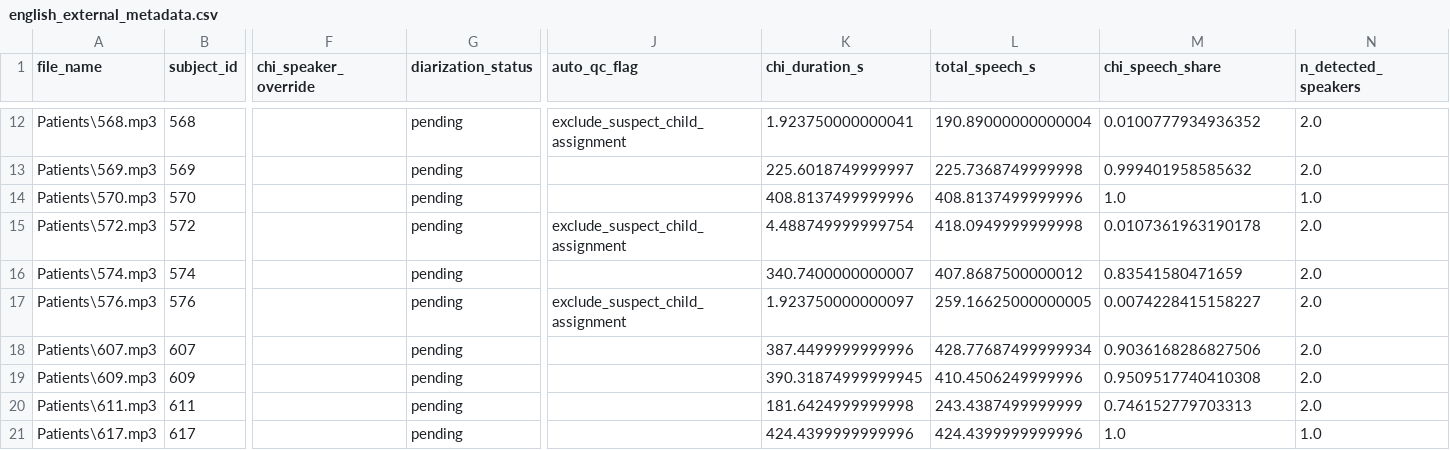
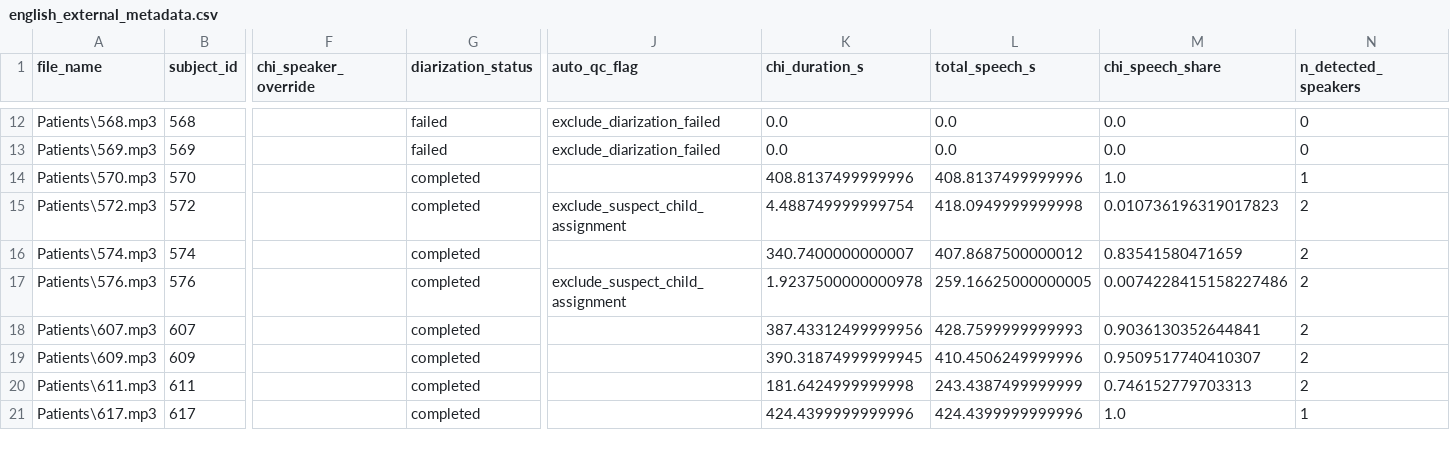
Before and after one commit to DinoBudino/ITEL, a CSV file: research/manifests/english_external_metadata.csv, drawn as a sheet; only a part is shown, gaps mark what is left out; the diff covers the shown part only; the diff names each change by its address in the sheet, - before the commit and + after, or states it on an @@ line.

```diff
--- a/research/manifests/english_external_metadata.csv
+++ b/research/manifests/english_external_metadata.csv
-G12:G13 (diarization_status): pending
+G12:G13 (diarization_status): failed
-J12 (auto_qc_flag): exclude_suspect_child_assignment
+J12 (auto_qc_flag): exclude_diarization_failed
-K12 (chi_duration_s): 1.923750000000041
+K12 (chi_duration_s): 0.0
-L12 (total_speech_s): 190.89000000000004
+L12 (total_speech_s): 0.0
-M12 (chi_speech_share): 0.0100777934936352
+M12 (chi_speech_share): 0.0
-N12:N13 (n_detected_speakers): 2.0
+N12:N13 (n_detected_speakers): 0
-J13 (auto_qc_flag): (empty)
+J13 (auto_qc_flag): exclude_diarization_failed
-K13 (chi_duration_s): 225.6018749999997
+K13 (chi_duration_s): 0.0
-L13 (total_speech_s): 225.7368749999998
+L13 (total_speech_s): 0.0
-M13 (chi_speech_share): 0.999401958585632
+M13 (chi_speech_share): 0.0
-G14:G21 (diarization_status): pending
+G14:G21 (diarization_status): completed
-N14 (n_detected_speakers): 1.0
+N14 (n_detected_speakers): 1
-M15 (chi_speech_share): 0.0107361963190178
+M15 (chi_speech_share): 0.010736196319017823
-N15:N20 (n_detected_speakers): 2.0
+N15:N20 (n_detected_speakers): 2
-K17 (chi_duration_s): 1.923750000000097
+K17 (chi_duration_s): 1.9237500000000978
-M17 (chi_speech_share): 0.0074228415158227
+M17 (chi_speech_share): 0.0074228415158227486
-K18 (chi_duration_s): 387.4499999999996
+K18 (chi_duration_s): 387.43312499999956
-L18 (total_speech_s): 428.77687499999934
+L18 (total_speech_s): 428.7599999999993
-M18 (chi_speech_share): 0.9036168286827506
+M18 (chi_speech_share): 0.9036130352644841
-M19 (chi_speech_share): 0.9509517740410308
+M19 (chi_speech_share): 0.9509517740410307
-N21 (n_detected_speakers): 1.0
+N21 (n_detected_speakers): 1
```
Also changed, not shown: 41 edited cells elsewhere in this file, 2 other files.
